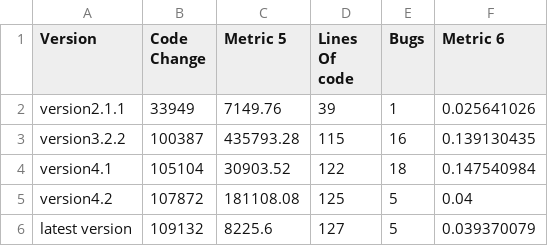
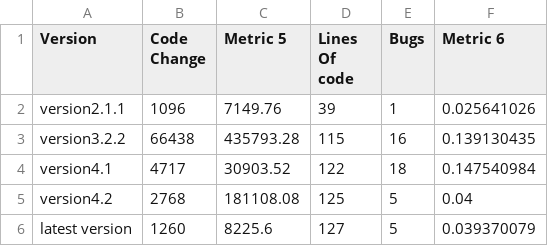
Before and after one commit to ssbDev27/Software-Metric-Implementation, a CSV file: Correlations/Metric5-6/COMMONS_COLLECTIONS_5-6.csv, drawn as a sheet.

Commit message:
metric 5 updates

```diff
--- a/Correlations/Metric5-6/COMMONS_COLLECTIONS_5-6.csv
+++ b/Correlations/Metric5-6/COMMONS_COLLECTIONS_5-6.csv
@@ -1,6 +1,6 @@
 Version,Code Change,Metric 5,Lines Of code,Bugs,Metric 6
-version2.1.1,33949,7149.76,39,1,0.025641026
-version3.2.2,100387,435793.28,115,16,0.139130435
-version4.1,105104,30903.52,122,18,0.147540984
-version4.2,107872,181108.08,125,5,0.04
-latest version,109132,8225.6,127,5,0.039370079
+version2.1.1,1096,7149.76,39,1,0.025641026
+version3.2.2,66438,435793.28,115,16,0.139130435
+version4.1,4717,30903.52,122,18,0.147540984
+version4.2,2768,181108.08,125,5,0.04
+latest version,1260,8225.6,127,5,0.039370079
```
